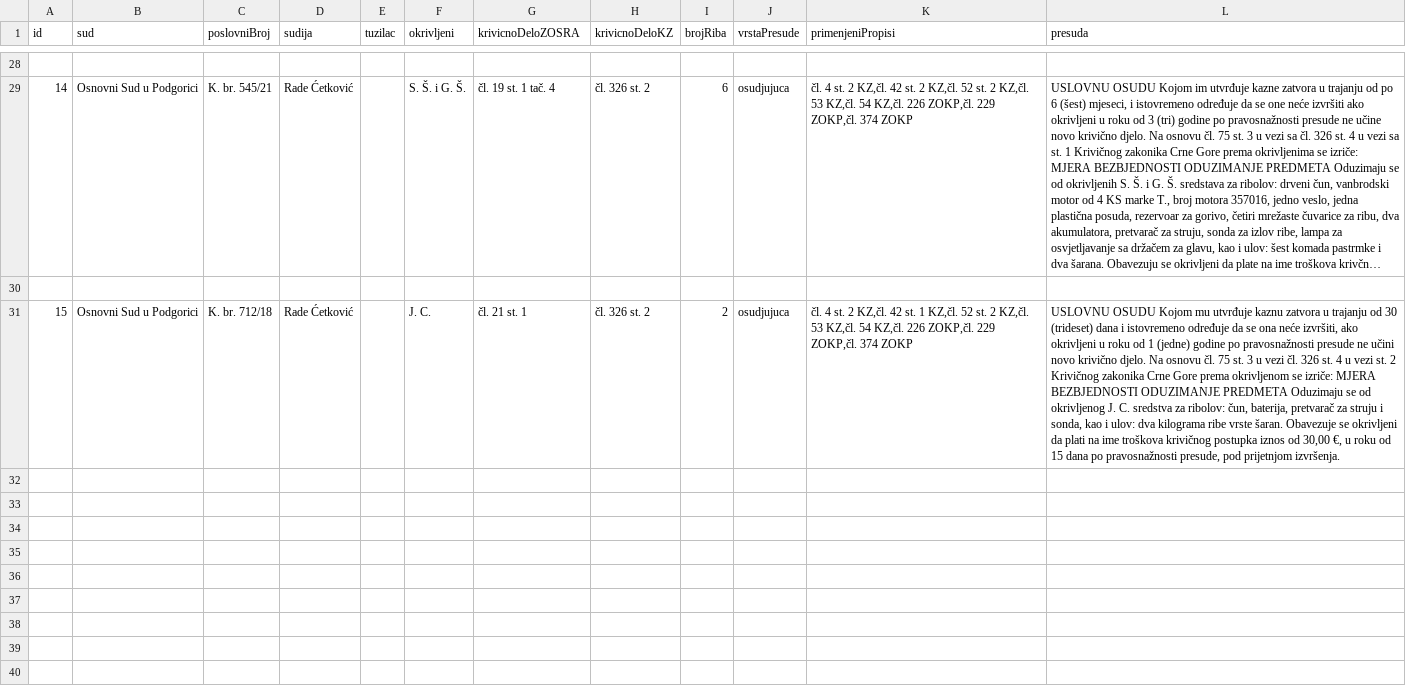
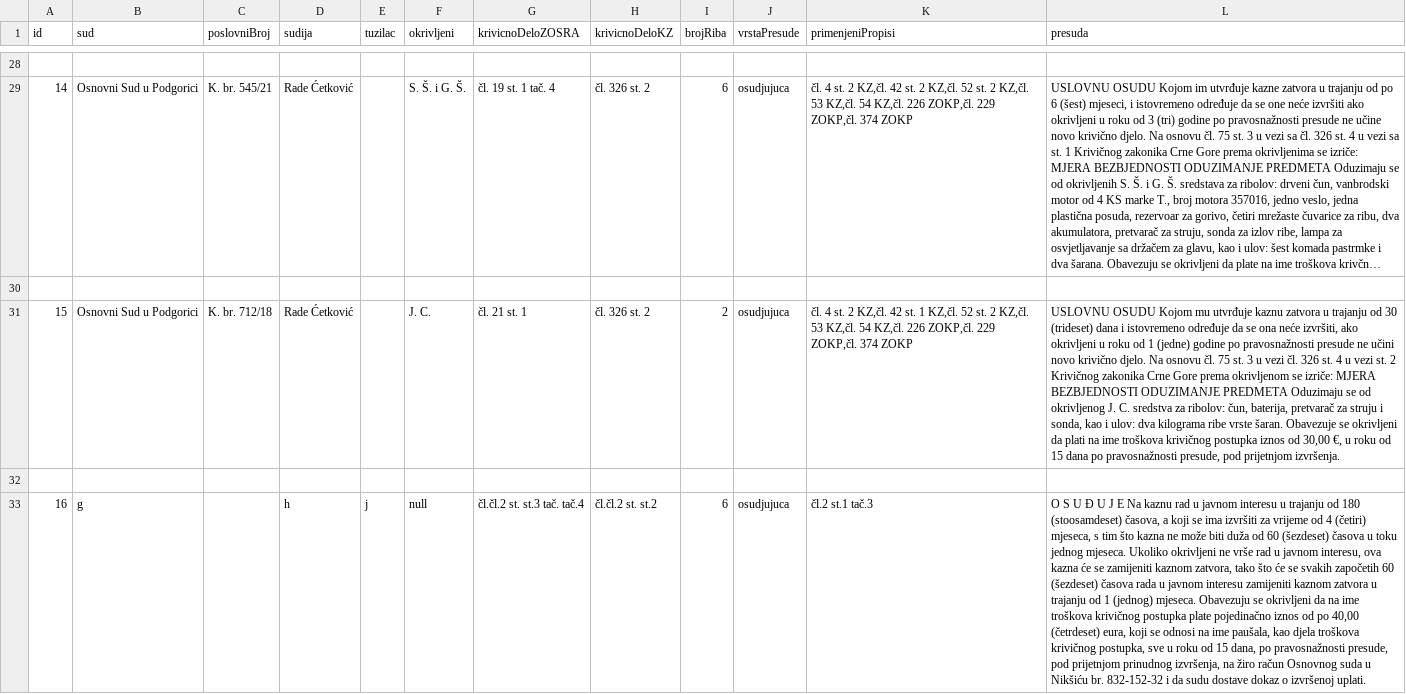
Before and after one commit to dusanlekic22/Pravna-Informatika-Project, a CSV file: docs/judgements.csv, drawn as a sheet; only a part is shown, gaps mark what is left out; long unchanged cells end in …; the diff covers the shown part only; the diff names each change by its address in the sheet, - before the commit and + after, or states it on an @@ line.

```diff
--- a/docs/judgements.csv
+++ b/docs/judgements.csv
+row 32: (empty)
+row 33: 16 | g |  | h | j | null | čl.čl.2 st. st.3 tač. tač.4 | čl.čl.2 st. st.2 | 6 | osudjujuca | čl.2 st.1 tač.3 | O S U Đ U J E Na kaznu rad u javnom interesu u trajanju od 180 (stoosamdeset) časova, a koji se ima izvršiti za vrijeme od 4 (četiri) mjeseca, s tim što kazna ne može biti duža od 60 (šezdeset) časova u toku jednog mjeseca. Ukoliko okrivljeni ne vrše rad u javnom interesu, ova kazna će se zamijeniti kaznom zatvora, tako što će se svakih započetih 60 (šezdeset) časova rada u javnom interesu zamijeniti kaznom zatvora u trajanju od 1 (jednog) mjeseca. Obavezuju se okrivljeni da na ime troškova krivičnog postupka plate pojedinačno iznos od po 40,00 (četrdeset) eura, koji se odnosi na ime paušala, kao djela troškova krivičnog postupka, sve u roku od 15 dana, po pravosnažnosti presude, pod prijetnjom prinudnog izvršenja, na žiro račun Osnovnog suda u Nikšiću br. 832-152-32 i da sudu dostave dokaz o izvršenoj uplati.
```
Also changed, not shown: 6 added rows elsewhere in this file, 2 other files.
